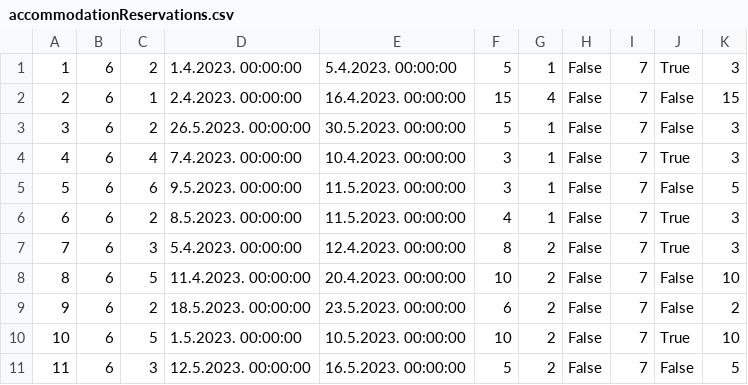
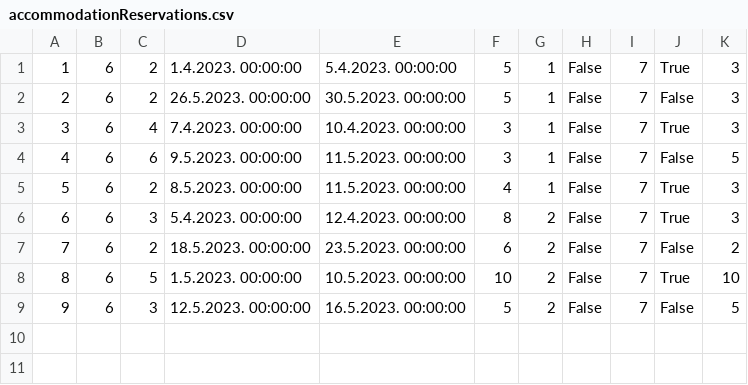
Before and after one commit to mil184/SIMS-tim-B, a CSV file: SIMS-Initial-Project-main/InitialProject/InitialProject/Resources/Data/accommodationReservations.csv, drawn as a sheet; removed rows and columns are numbered as before the commit, all else as after; the diff names each change by its address in the sheet, - before the commit and + after, or states it on an @@ line.

```diff
--- a/SIMS-Initial-Project-main/InitialProject/InitialProject/Resources/Data/accommodationReservations.csv
+++ b/SIMS-Initial-Project-main/InitialProject/InitialProject/Resources/Data/accommodationReservations.csv
-row 2: 2 | 6 | 1 | 2.4.2023. 00:00:00 | 16.4.2023. 00:00:00 | 15 | 4 | False | 7 | False | 15
@@ column A renumbered from row 2 down @@
-row 8: 8 | 6 | 5 | 11.4.2023. 00:00:00 | 20.4.2023. 00:00:00 | 10 | 2 | False | 7 | False | 10
```
Also changed, not shown: SIMS-Initial-Project-main/InitialProject/InitialProject/Resources/Data/accommodationRatings.csv, SIMS-Initial-Project-main/InitialProject/InitialProject/Resources/Data/users.csv, 8 other files.
